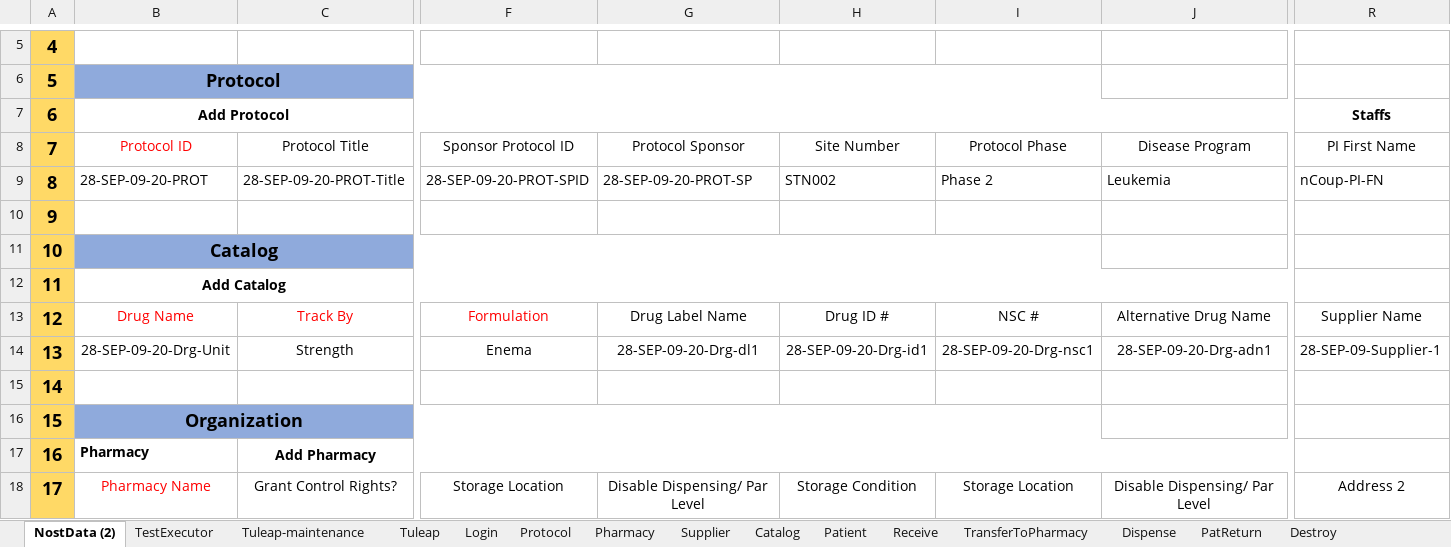
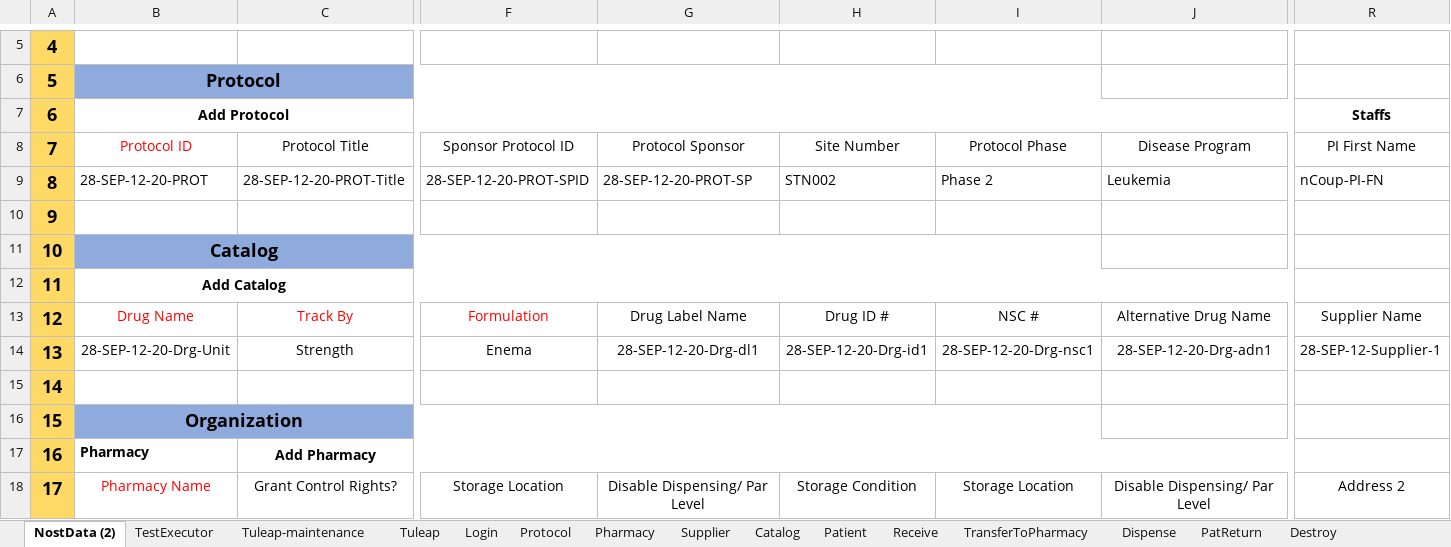
Before and after one commit to rjagadeesan-git/NostAutomation1, an Excel workbook: DataProvider/Nost_Data_Driven_DP.xlsx, sheet NostData (2), drawn as a sheet; only a part is shown, gaps mark what is left out; values as stored, in another font and other column widths than the file's, no borders; the diff covers the shown part only; the diff names each change by its address in the sheet, - before the commit and + after, or states it on an @@ line.

```diff
--- a/DataProvider/Nost_Data_Driven_DP.xlsx (sheet NostData (2))
+++ b/DataProvider/Nost_Data_Driven_DP.xlsx (sheet NostData (2))
-B9: 28-SEP-09-20-PROT
+B9: 28-SEP-12-20-PROT
-C9: 28-SEP-09-20-PROT-Title
+C9: 28-SEP-12-20-PROT-Title
-F9: 28-SEP-09-20-PROT-SPID
+F9: 28-SEP-12-20-PROT-SPID
-G9: 28-SEP-09-20-PROT-SP
+G9: 28-SEP-12-20-PROT-SP
-B14: 28-SEP-09-20-Drg-Unit
+B14: 28-SEP-12-20-Drg-Unit
-G14: 28-SEP-09-20-Drg-dl1
+G14: 28-SEP-12-20-Drg-dl1
-H14: 28-SEP-09-20-Drg-id1
+H14: 28-SEP-12-20-Drg-id1
-I14: 28-SEP-09-20-Drg-nsc1
+I14: 28-SEP-12-20-Drg-nsc1
-J14: 28-SEP-09-20-Drg-adn1
+J14: 28-SEP-12-20-Drg-adn1
-R14: 28-SEP-09-Supplier-1
+R14: 28-SEP-12-Supplier-1
```
Also changed, not shown: 19 edited cells elsewhere in this sheet, sheet Catalog, sheet Patient, sheet TransferToPharmacy, sheet Protocol, sheet Supplier, sheet Receive, 7 more sheets, 39 other files.
